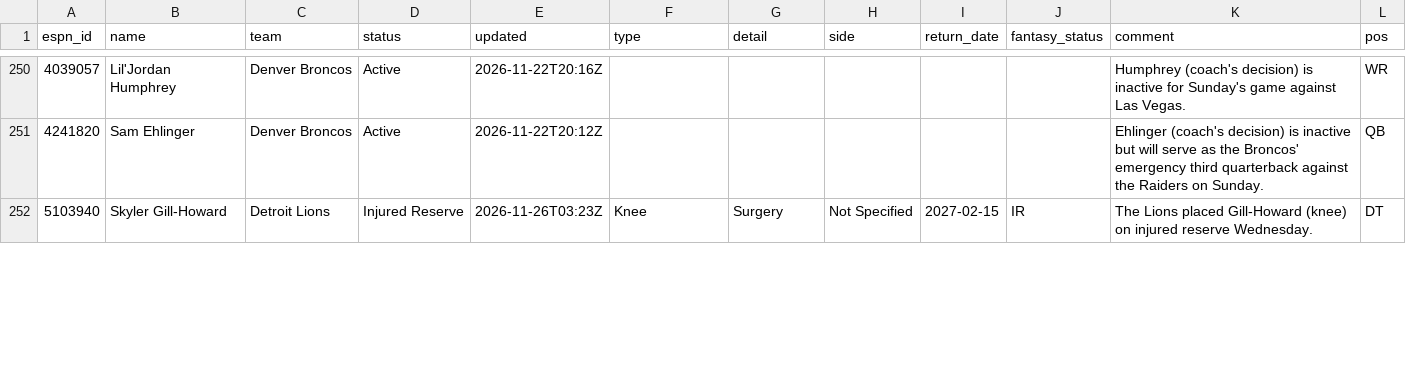
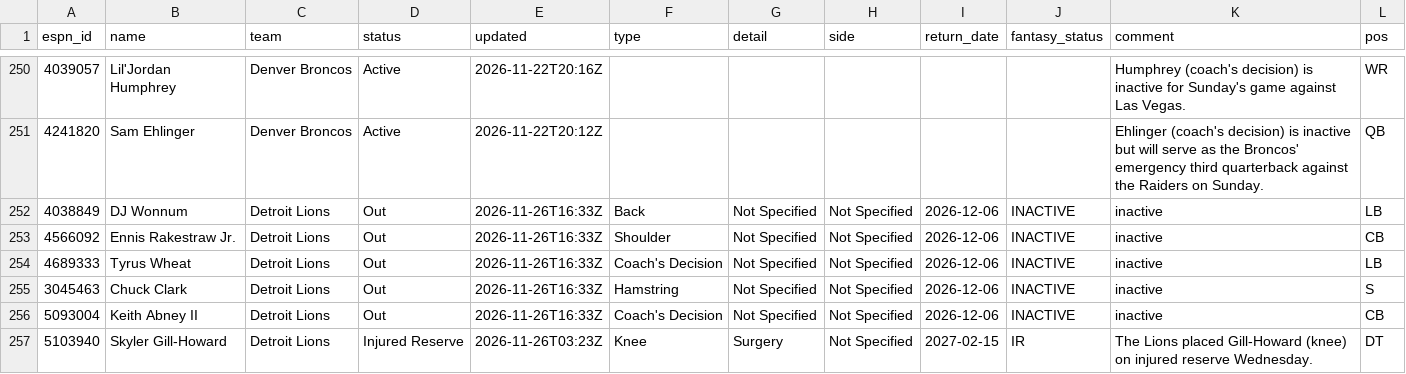
Before and after one commit to ChefJulio/nfl-edge, a CSV file: data/espn_injuries/2026-11-26.csv, drawn as a sheet; only a part is shown, gaps mark what is left out; the diff covers the shown part only.

```diff
--- a/data/espn_injuries/2026-11-26.csv
+++ b/data/espn_injuries/2026-11-26.csv
@@ -251,2 +251,7 @@ espn_id,name,team,status,updated,type,detail,side,return_date,fantasy_status,com
 4241820,Sam Ehlinger,Denver Broncos,Active,2026-11-22T20:12Z,,,,,,Ehlinger (coach's decision) is inactive but will serve as the Broncos' emergency third quarterback against the Raiders on Sunday.,QB
+4038849,DJ Wonnum,Detroit Lions,Out,2026-11-26T16:33Z,Back,Not Specified,Not Specified,2026-12-06,INACTIVE,inactive,LB
+4566092,Ennis Rakestraw Jr.,Detroit Lions,Out,2026-11-26T16:33Z,Shoulder,Not Specified,Not Specified,2026-12-06,INACTIVE,inactive,CB
+4689333,Tyrus Wheat,Detroit Lions,Out,2026-11-26T16:33Z,Coach's Decision,Not Specified,Not Specified,2026-12-06,INACTIVE,inactive,LB
+3045463,Chuck Clark,Detroit Lions,Out,2026-11-26T16:33Z,Hamstring,Not Specified,Not Specified,2026-12-06,INACTIVE,inactive,S
+5093004,Keith Abney II,Detroit Lions,Out,2026-11-26T16:33Z,Coach's Decision,Not Specified,Not Specified,2026-12-06,INACTIVE,inactive,CB
 5103940,Skyler Gill-Howard,Detroit Lions,Injured Reserve,2026-11-26T03:23Z,Knee,Surgery,Not Specified,2027-02-15,IR,The Lions placed Gill-Howard (knee) on injured reserve Wednesday.,DT
```
Also changed, not shown: 2 added rows, 7 removed rows and 24 edited cells elsewhere in this file, 3 other files.
